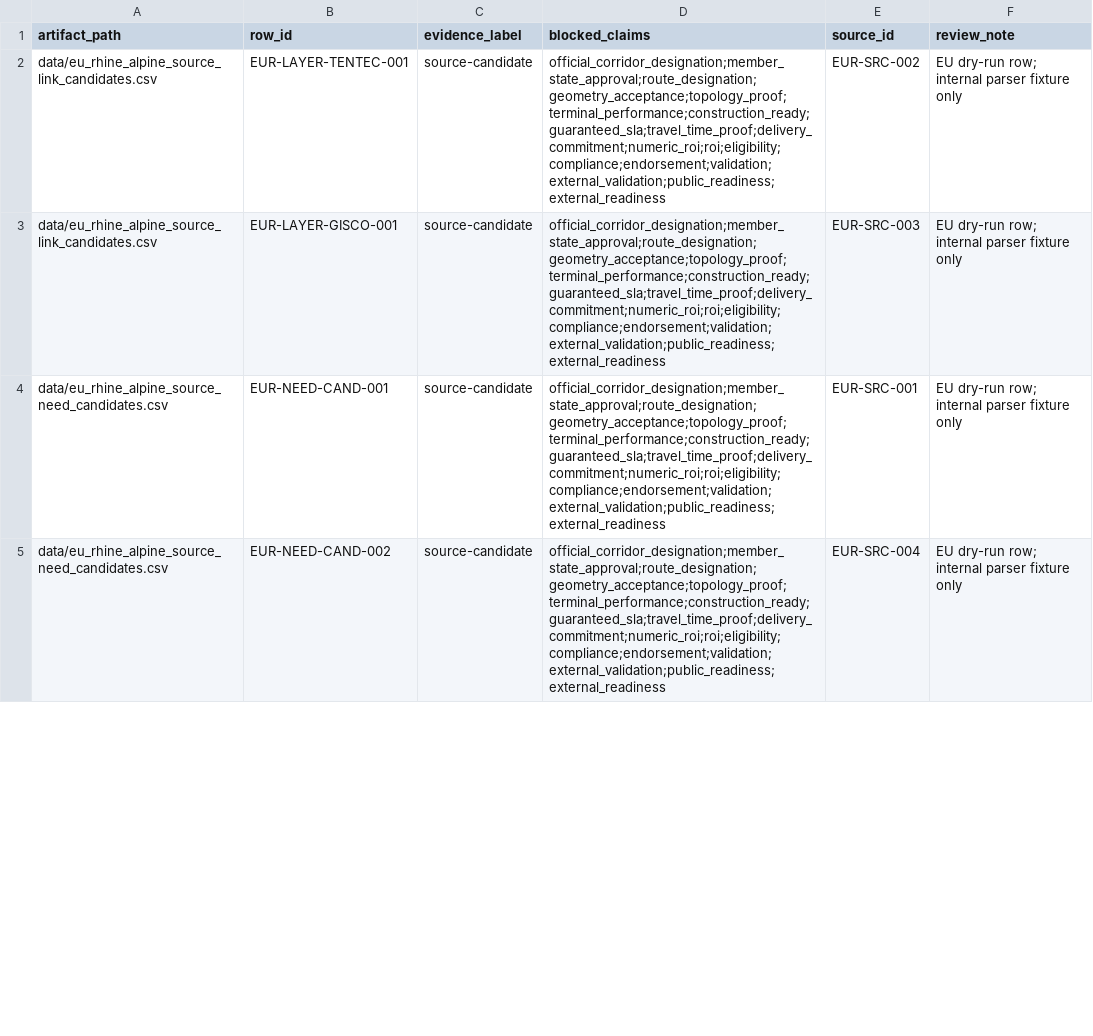
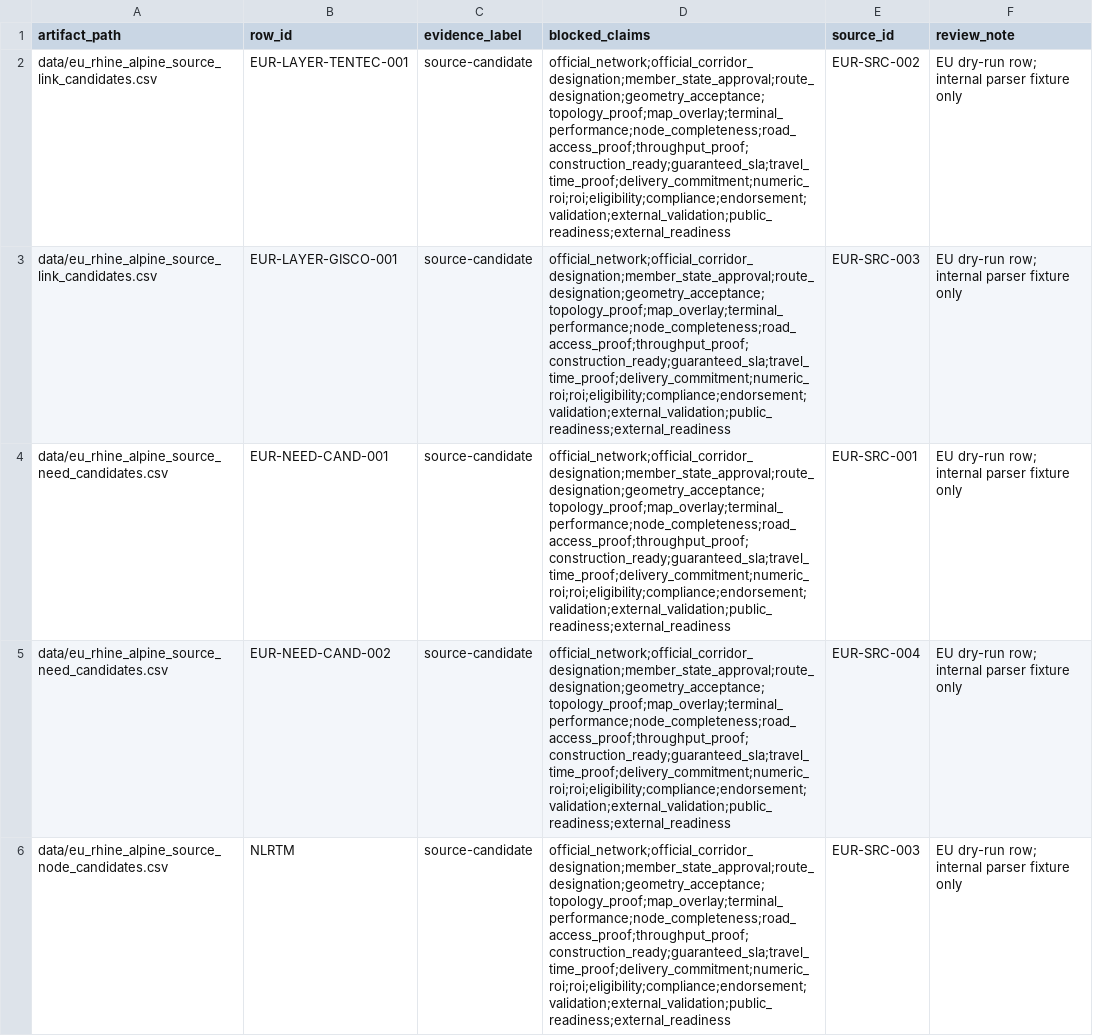
Before and after one commit to giodl73-repo/ROUTE, a CSV file: data/eu_rhine_alpine_adapter_evidence_labels.csv, drawn as a sheet; only a part is shown; the diff covers the shown part only.

```diff
--- a/data/eu_rhine_alpine_adapter_evidence_labels.csv
+++ b/data/eu_rhine_alpine_adapter_evidence_labels.csv
@@ -1,5 +1,6 @@
 artifact_path,row_id,evidence_label,blocked_claims,source_id,review_note
-data/eu_rhine_alpine_source_link_candidates.csv,EUR-LAYER-TENTEC-001,source-candidate,official_corridor_designation;member_state_approval;route_designation;geometry_acceptance;topology_proof;terminal_performance;construction_ready;guaranteed_sla;travel_time_proof;delivery_commitment;numeric_roi;roi;eligibility;compliance;endorsement;validation;external_validation;public_readiness;external_readiness,EUR-SRC-002,EU dry-run row; internal parser fixture only
-data/eu_rhine_alpine_source_link_candidates.csv,EUR-LAYER-GISCO-001,source-candidate,official_corridor_designation;member_state_approval;route_designation;geometry_acceptance;topology_proof;terminal_performance;construction_ready;guaranteed_sla;travel_time_proof;delivery_commitment;numeric_roi;roi;eligibility;compliance;endorsement;validation;external_validation;public_readiness;external_readiness,EUR-SRC-003,EU dry-run row; internal parser fixture only
-data/eu_rhine_alpine_source_need_candidates.csv,EUR-NEED-CAND-001,source-candidate,official_corridor_designation;member_state_approval;route_designation;geometry_acceptance;topology_proof;terminal_performance;construction_ready;guaranteed_sla;travel_time_proof;delivery_commitment;numeric_roi;roi;eligibility;compliance;endorsement;validation;external_validation;public_readiness;external_readiness,EUR-SRC-001,EU dry-run row; internal parser fixture only
-data/eu_rhine_alpine_source_need_candidates.csv,EUR-NEED-CAND-002,source-candidate,official_corridor_designation;member_state_approval;route_designation;geometry_acceptance;topology_proof;terminal_performance;construction_ready;guaranteed_sla;travel_time_proof;delivery_commitment;numeric_roi;roi;eligibility;compliance;endorsement;validation;external_validation;public_readiness;external_readiness,EUR-SRC-004,EU dry-run row; internal parser fixture only
+data/eu_rhine_alpine_source_link_candidates.csv,EUR-LAYER-TENTEC-001,source-candidate,official_network;official_corridor_designation;member_state_approval;route_designation;geometry_acceptance;topology_proof;map_overlay;terminal_performance;node_completeness;road_access_proof;throughput_proof;construction_ready;guaranteed_sla;travel_time_proof;delivery_commitment;numeric_roi;roi;eligibility;compliance;endorsement;validation;external_validation;public_readiness;external_readiness,EUR-SRC-002,EU dry-run row; internal parser fixture only
+data/eu_rhine_alpine_source_link_candidates.csv,EUR-LAYER-GISCO-001,source-candidate,official_network;official_corridor_designation;member_state_approval;route_designation;geometry_acceptance;topology_proof;map_overlay;terminal_performance;node_completeness;road_access_proof;throughput_proof;construction_ready;guaranteed_sla;travel_time_proof;delivery_commitment;numeric_roi;roi;eligibility;compliance;endorsement;validation;external_validation;public_readiness;external_readiness,EUR-SRC-003,EU dry-run row; internal parser fixture only
+data/eu_rhine_alpine_source_need_candidates.csv,EUR-NEED-CAND-001,source-candidate,official_network;official_corridor_designation;member_state_approval;route_designation;geometry_acceptance;topology_proof;map_overlay;terminal_performance;node_completeness;road_access_proof;throughput_proof;construction_ready;guaranteed_sla;travel_time_proof;delivery_commitment;numeric_roi;roi;eligibility;compliance;endorsement;validation;external_validation;public_readiness;external_readiness,EUR-SRC-001,EU dry-run row; internal parser fixture only
+data/eu_rhine_alpine_source_need_candidates.csv,EUR-NEED-CAND-002,source-candidate,official_network;official_corridor_designation;member_state_approval;route_designation;geometry_acceptance;topology_proof;map_overlay;terminal_performance;node_completeness;road_access_proof;throughput_proof;construction_ready;guaranteed_sla;travel_time_proof;delivery_commitment;numeric_roi;roi;eligibility;compliance;endorsement;validation;external_validation;public_readiness;external_readiness,EUR-SRC-004,EU dry-run row; internal parser fixture only
+data/eu_rhine_alpine_source_node_candidates.csv,NLRTM,source-candidate,official_network;official_corridor_designation;member_state_approval;route_designation;geometry_acceptance;topology_proof;map_overlay;terminal_performance;node_completeness;road_access_proof;throughput_proof;construction_ready;guaranteed_sla;travel_time_proof;delivery_commitment;numeric_roi;roi;eligibility;compliance;endorsement;validation;external_validation;public_readiness;external_readiness,EUR-SRC-003,EU dry-run row; internal parser fixture only
```
Also changed, not shown: 3 added rows and 5 edited cells elsewhere in this file, data/eu_rhine_alpine_source_link_candidates.csv, data/eu_rhine_alpine_source_node_candidates.csv, 19 other files.
